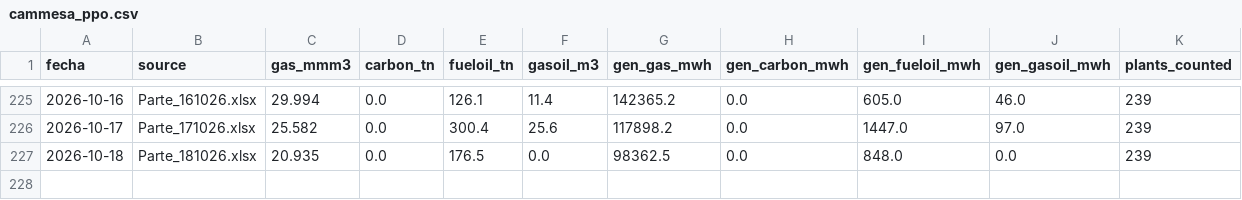
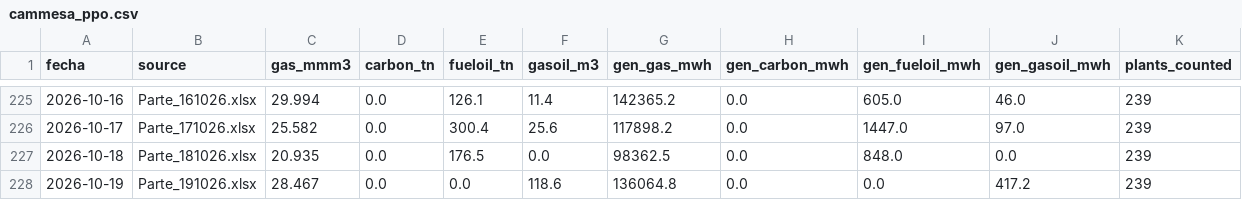
Before and after one commit to RodrigoManassero/estado-sistema-gas-rodrigo, a CSV file: public/data/cammesa_ppo.csv, drawn as a sheet; only a part is shown, gaps mark what is left out.

```diff
--- a/public/data/cammesa_ppo.csv
+++ b/public/data/cammesa_ppo.csv
@@ -227 +227,2 @@
 2026-10-18,Parte_181026.xlsx,20.935,0.0,176.5,0.0,98362.5,0.0,848.0,0.0,239
+2026-10-19,Parte_191026.xlsx,28.467,0.0,0.0,118.6,136064.8,0.0,0.0,417.2,239
```
Also changed, not shown: public/data/carga_datos.csv, public/data/weather_history.csv, 21 other files.
